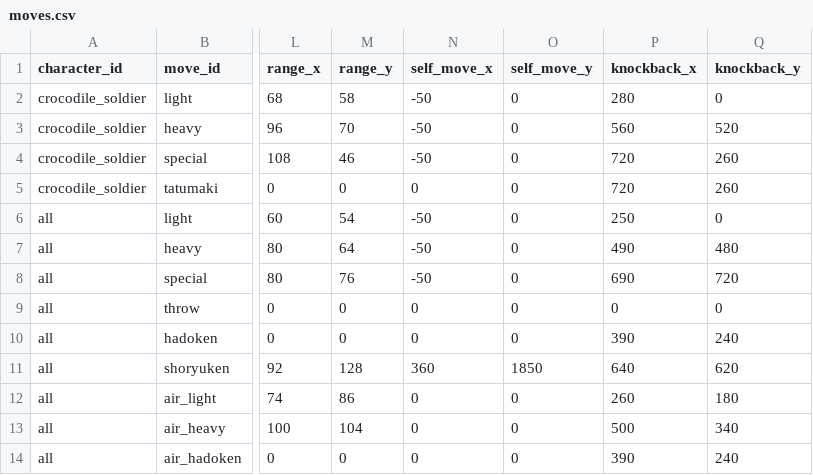
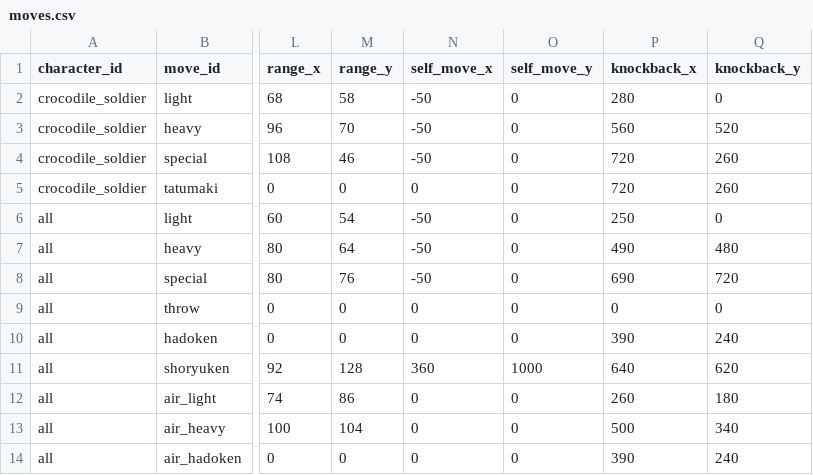
Before and after one commit to Takepath/FightingGame2D, a CSV file: FightingGame2D/public/data/moves.csv, drawn as a sheet; only a part is shown, gaps mark what is left out; the diff names each change by its address in the sheet, - before the commit and + after, or states it on an @@ line.

Commit message:
fix: shoryukenの上昇量を調整

```diff
--- a/FightingGame2D/public/data/moves.csv
+++ b/FightingGame2D/public/data/moves.csv
-O11 (self_move_y): 1850
+O11 (self_move_y): 1000
```
